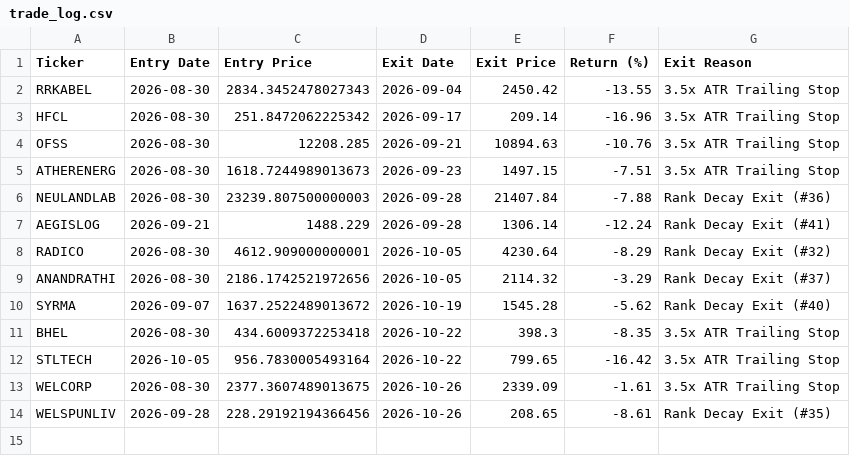
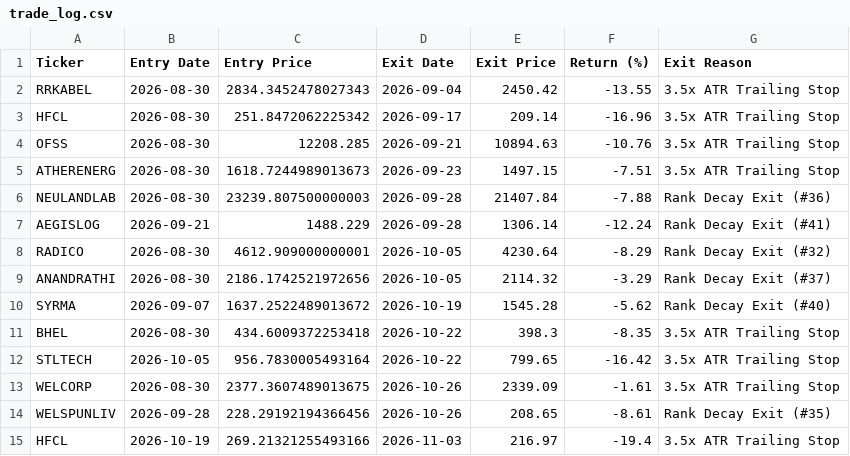
Before and after one commit to shirapthinj/quant_momentum_52w, a CSV file: trade_log.csv, drawn as a sheet; the diff names each change by its address in the sheet, - before the commit and + after, or states it on an @@ line.

```diff
--- a/trade_log.csv
+++ b/trade_log.csv
+row 15: HFCL | 2026-10-19 | 269.21321255493166 | 2026-11-03 | 216.97 | -19.4 | 3.5x ATR Trailing Stop
```
Also changed, not shown: current_holdings.csv, performance_history.csv, 1 other file.
